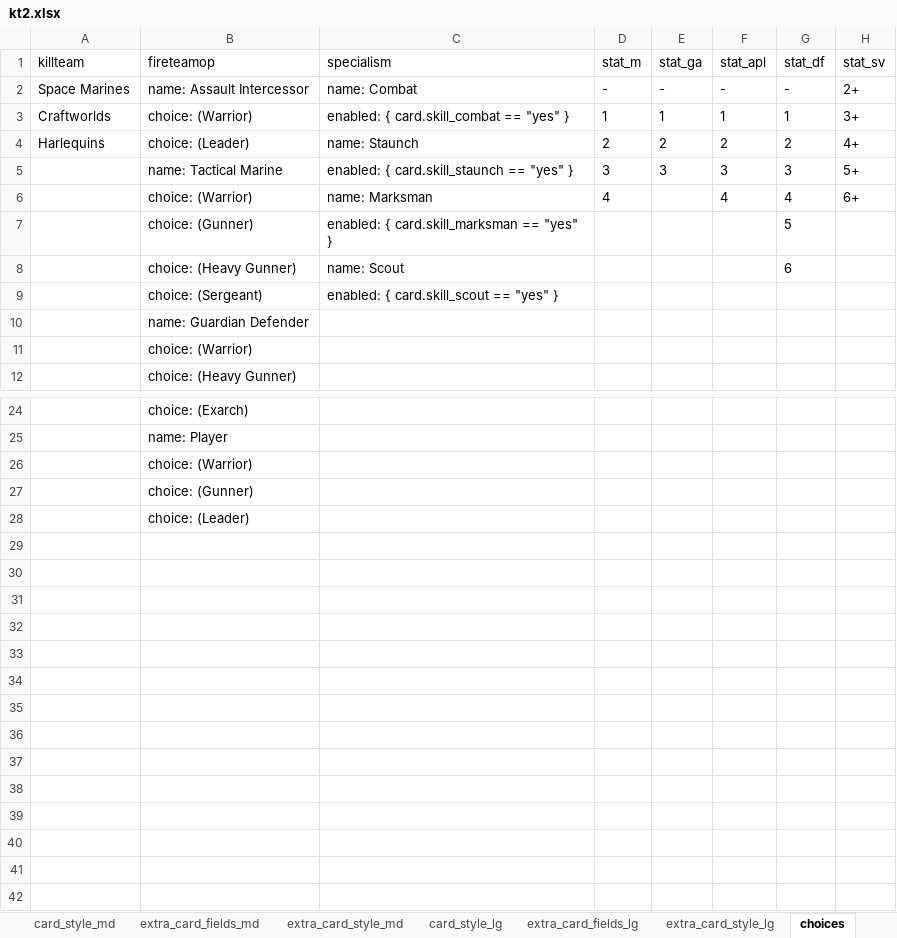
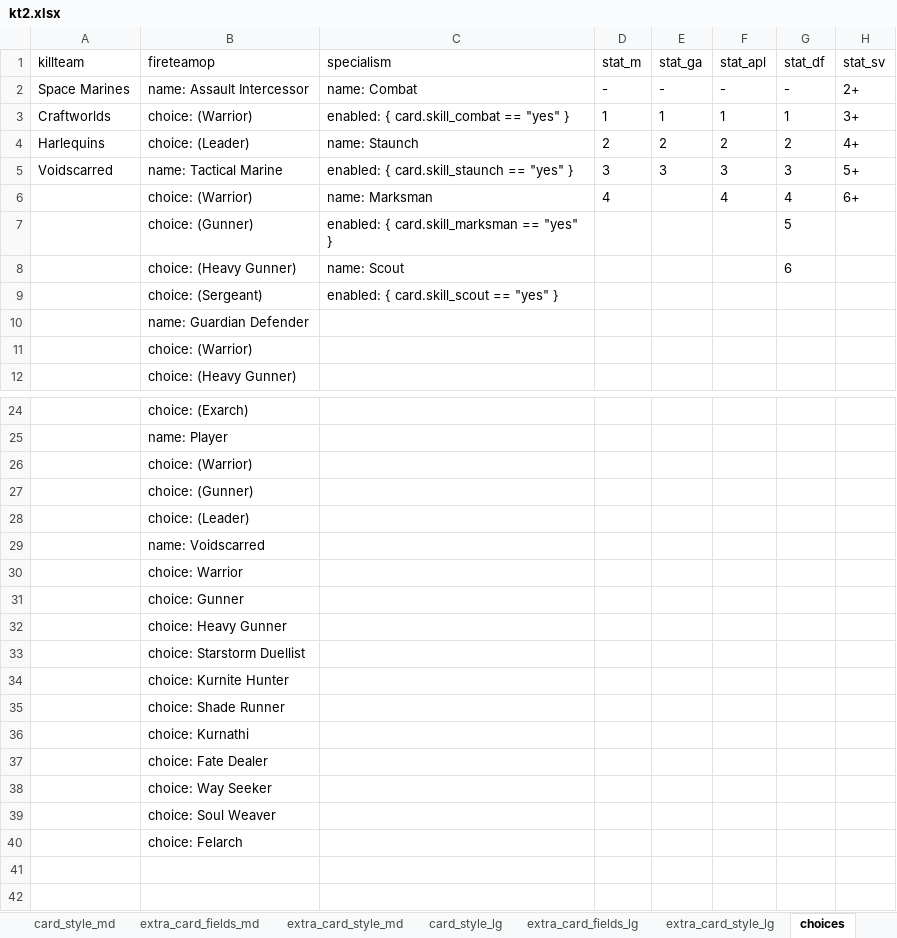
Before and after one commit to Danurai/kt2.mse, an Excel workbook: mse-set_creation/kt2.xlsx, sheet choices, drawn as a sheet; only a part is shown, gaps mark what is left out; values as stored, in another font and other column widths than the file's, no borders; the diff names each change by its address in the sheet, - before the commit and + after, or states it on an @@ line.

Commit message:
+voidscarred

```diff
--- a/mse-set_creation/kt2.xlsx (sheet choices)
+++ b/mse-set_creation/kt2.xlsx (sheet choices)
-A5 (killteam): (empty)
+A5 (killteam): Voidscarred
-B29 (fireteamop): (empty)
+B29 (fireteamop): name: Voidscarred
-B30 (fireteamop): (empty)
+B30 (fireteamop): choice: Warrior
-B31 (fireteamop): (empty)
+B31 (fireteamop): choice: Gunner
-B32 (fireteamop): (empty)
+B32 (fireteamop): choice: Heavy Gunner
-B33 (fireteamop): (empty)
+B33 (fireteamop): choice: Starstorm Duellist
-B34 (fireteamop): (empty)
+B34 (fireteamop): choice: Kurnite Hunter
-B35 (fireteamop): (empty)
+B35 (fireteamop): choice: Shade Runner
-B36 (fireteamop): (empty)
+B36 (fireteamop): choice: Kurnathi
-B37 (fireteamop): (empty)
+B37 (fireteamop): choice: Fate Dealer
-B38 (fireteamop): (empty)
+B38 (fireteamop): choice: Way Seeker
-B39 (fireteamop): (empty)
+B39 (fireteamop): choice: Soul Weaver
-B40 (fireteamop): (empty)
+B40 (fireteamop): choice: Felarch
```
